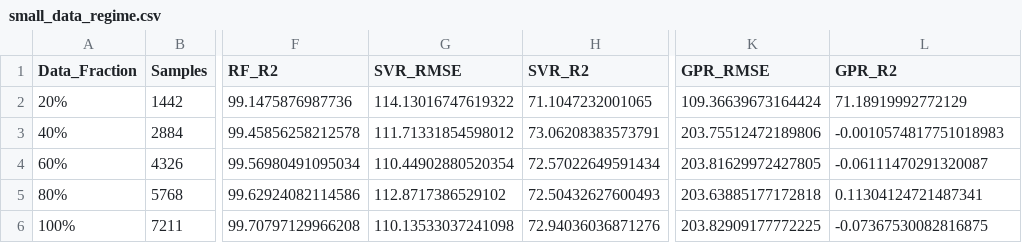
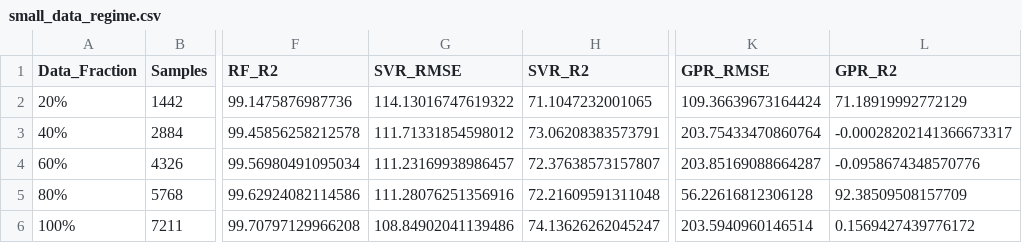
Before and after one commit to Shreyank86/Fiber-Bragg-Grating, a CSV file: Fiber_Grating_Experiment-using-ML/results/tables/small_data_regime.csv, drawn as a sheet; only a part is shown, gaps mark what is left out; the diff names each change by its address in the sheet, - before the commit and + after, or states it on an @@ line.

```diff
--- a/Fiber_Grating_Experiment-using-ML/results/tables/small_data_regime.csv
+++ b/Fiber_Grating_Experiment-using-ML/results/tables/small_data_regime.csv
-K3 (GPR_RMSE): 203.75512472189806
+K3 (GPR_RMSE): 203.75433470860764
-L3 (GPR_R2): -0.0010574817751018983
+L3 (GPR_R2): -0.00028202141366673317
-G4 (SVR_RMSE): 110.44902880520354
+G4 (SVR_RMSE): 111.23169938986457
-H4 (SVR_R2): 72.57022649591434
+H4 (SVR_R2): 72.37638573157807
-K4 (GPR_RMSE): 203.81629972427805
+K4 (GPR_RMSE): 203.85169088664287
-L4 (GPR_R2): -0.06111470291320087
+L4 (GPR_R2): -0.0958674348570776
-G5 (SVR_RMSE): 112.8717386529102
+G5 (SVR_RMSE): 111.28076251356916
-H5 (SVR_R2): 72.50432627600493
+H5 (SVR_R2): 72.21609591311048
-K5 (GPR_RMSE): 203.63885177172818
+K5 (GPR_RMSE): 56.22616812306128
-L5 (GPR_R2): 0.11304124721487341
+L5 (GPR_R2): 92.38509508157709
-G6 (SVR_RMSE): 110.13533037241098
+G6 (SVR_RMSE): 108.84902041139486
-H6 (SVR_R2): 72.94036036871276
+H6 (SVR_R2): 74.13626262045247
-K6 (GPR_RMSE): 203.82909177772225
+K6 (GPR_RMSE): 203.5940960146514
-L6 (GPR_R2): -0.07367530082816875
+L6 (GPR_R2): 0.1569427439776172
```
Also changed, not shown: Fiber_Grating_Experiment-using-ML/results/tables/benchmark_comparison.csv, Fiber_Grating_Experiment-using-ML/results/tables/noise_robustness.csv, 16 other files.
